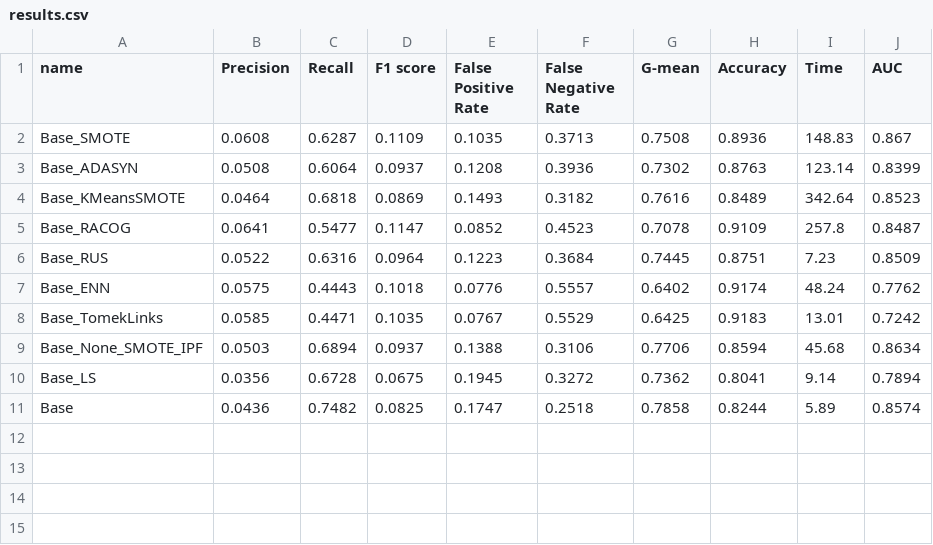
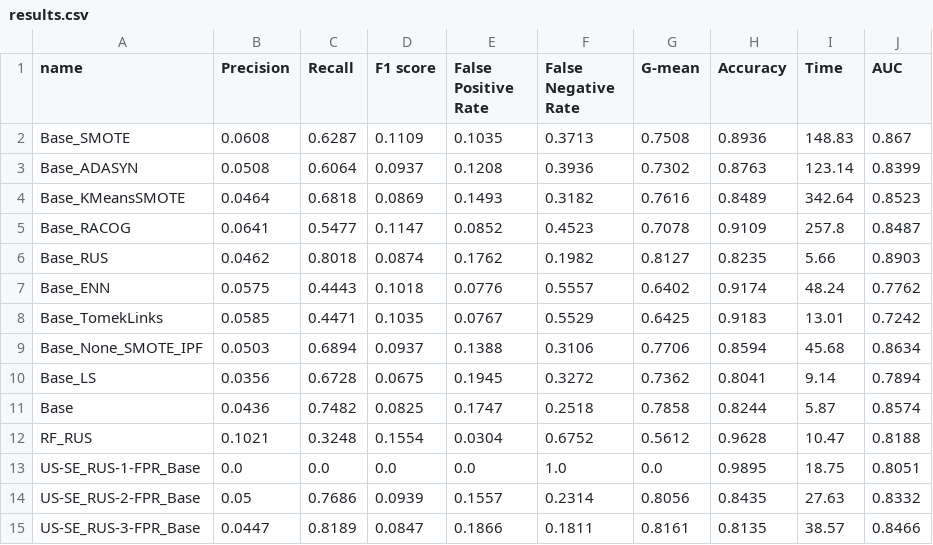
Before and after one commit to Duarte-Almeida/BenchmarkingImbalancedLearningTechniques, a CSV file: results.csv, drawn as a sheet.

```diff
--- a/results.csv
+++ b/results.csv
@@ -5,3 +5,3 @@ Base_KMeansSMOTE,0.0464,0.6818,0.0869,0.1493,0.3182,0.7616,0.8489,342.64,0.8523
 Base_RACOG,0.0641,0.5477,0.1147,0.0852,0.4523,0.7078,0.9109,257.8,0.8487
-Base_RUS,0.0522,0.6316,0.0964,0.1223,0.3684,0.7445,0.8751,7.23,0.8509
+Base_RUS,0.0462,0.8018,0.0874,0.1762,0.1982,0.8127,0.8235,5.66,0.8903
 Base_ENN,0.0575,0.4443,0.1018,0.0776,0.5557,0.6402,0.9174,48.24,0.7762
@@ -10,2 +10,6 @@ Base_None_SMOTE_IPF,0.0503,0.6894,0.0937,0.1388,0.3106,0.7706,0.8594,45.68,0.863
 Base_LS,0.0356,0.6728,0.0675,0.1945,0.3272,0.7362,0.8041,9.14,0.7894
-Base,0.0436,0.7482,0.0825,0.1747,0.2518,0.7858,0.8244,5.89,0.8574
+Base,0.0436,0.7482,0.0825,0.1747,0.2518,0.7858,0.8244,5.87,0.8574
+RF_RUS,0.1021,0.3248,0.1554,0.0304,0.6752,0.5612,0.9628,10.47,0.8188
+US-SE_RUS-1-FPR_Base,0.0,0.0,0.0,0.0,1.0,0.0,0.9895,18.75,0.8051
+US-SE_RUS-2-FPR_Base,0.05,0.7686,0.0939,0.1557,0.2314,0.8056,0.8435,27.63,0.8332
+US-SE_RUS-3-FPR_Base,0.0447,0.8189,0.0847,0.1866,0.1811,0.8161,0.8135,38.57,0.8466
```
Also changed, not shown: 7 other files.
